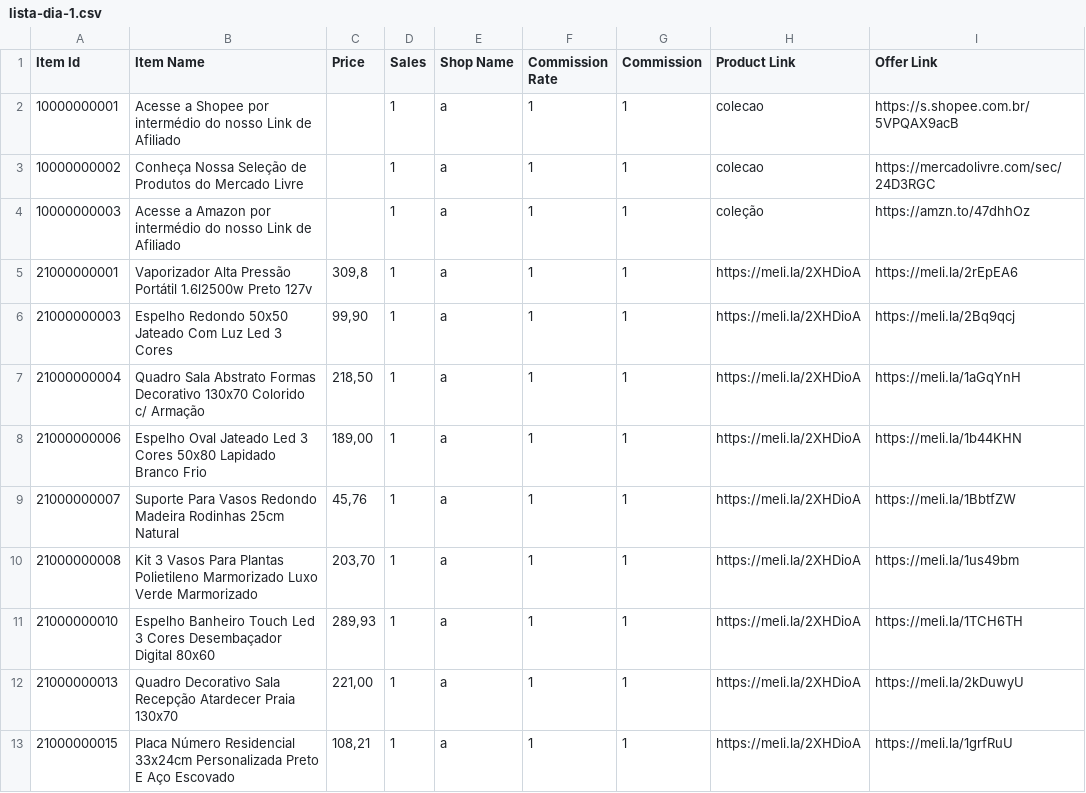
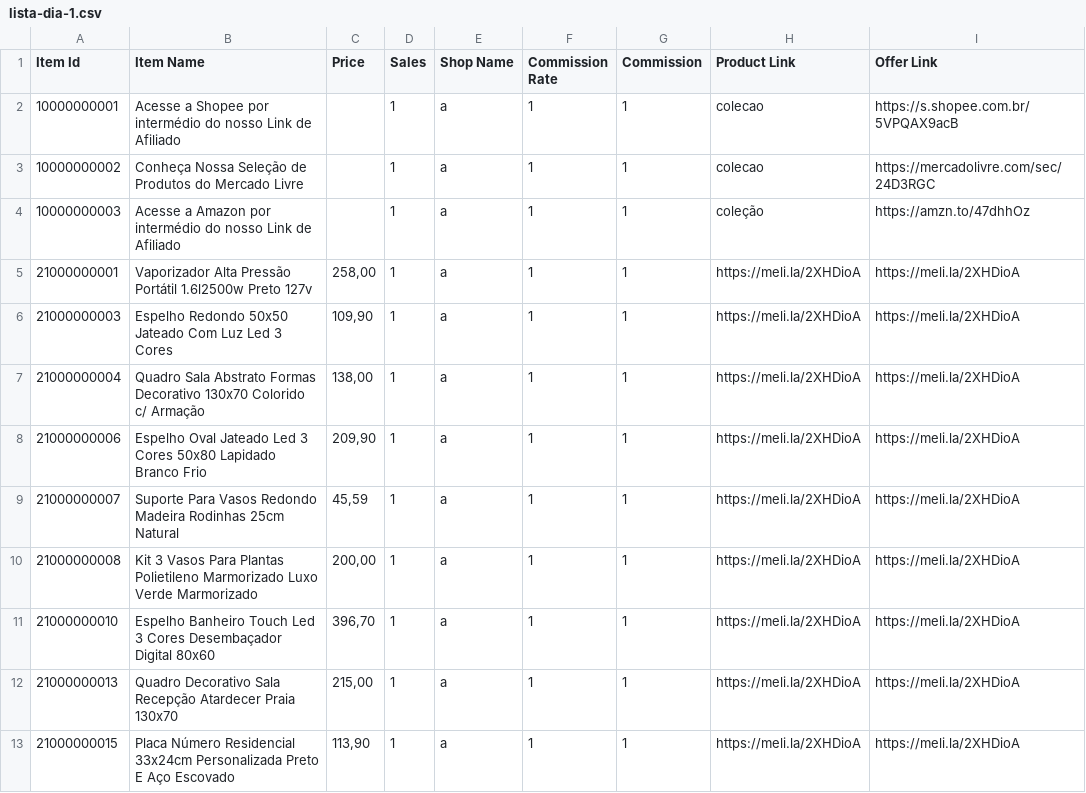
Before and after one commit to MercadimShopp/mercadim-site, a CSV file: listas/data/lista-dia-1.csv, drawn as a sheet.

Commit message:
Adjust prices in lista-dia-1.csv
Updated prices for several items in the CSV file.

```diff
--- a/listas/data/lista-dia-1.csv
+++ b/listas/data/lista-dia-1.csv
@@ -4,10 +4,10 @@ Item Id	Item Name	Price	Sales	Shop Name	Commission Rate	Commission	Product Link
 10000000003	Acesse a Amazon por intermédio do nosso Link de Afiliado 		1	a	1	1	coleção	https://amzn.to/47dhhOz
-21000000001	Vaporizador Alta Pressão Portátil 1.6l2500w Preto 127v	309,8	1	a	1	1	https://meli.la/2XHDioA	https://meli.la/2rEpEA6
-21000000003	Espelho Redondo 50x50 Jateado Com Luz Led 3 Cores	99,90	1	a	1	1	https://meli.la/2XHDioA	https://meli.la/2Bq9qcj
-21000000004	Quadro Sala Abstrato Formas Decorativo 130x70 Colorido c/ Armação	218,50	1	a	1	1	https://meli.la/2XHDioA	https://meli.la/1aGqYnH
-21000000006	Espelho Oval Jateado Led 3 Cores 50x80 Lapidado Branco Frio	189,00	1	a	1	1	https://meli.la/2XHDioA	https://meli.la/1b44KHN
-21000000007	Suporte Para Vasos Redondo Madeira Rodinhas 25cm Natural	45,76	1	a	1	1	https://meli.la/2XHDioA	https://meli.la/1BbtfZW
-21000000008	Kit 3 Vasos Para Plantas Polietileno Marmorizado Luxo Verde Marmorizado	203,70	1	a	1	1	https://meli.la/2XHDioA	https://meli.la/1us49bm
-21000000010	Espelho Banheiro Touch Led 3 Cores Desembaçador Digital 80x60	289,93	1	a	1	1	https://meli.la/2XHDioA	https://meli.la/1TCH6TH
-21000000013	Quadro Decorativo Sala Recepção Atardecer Praia 130x70	221,00	1	a	1	1	https://meli.la/2XHDioA	https://meli.la/2kDuwyU
-21000000015	Placa Número Residencial 33x24cm Personalizada Preto E Aço Escovado	108,21	1	a	1	1	https://meli.la/2XHDioA	https://meli.la/1grfRuU
+21000000001	Vaporizador Alta Pressão Portátil 1.6l2500w Preto 127v	258,00	1	a	1	1	https://meli.la/2XHDioA	https://meli.la/2XHDioA
+21000000003	Espelho Redondo 50x50 Jateado Com Luz Led 3 Cores	109,90	1	a	1	1	https://meli.la/2XHDioA	https://meli.la/2XHDioA
+21000000004	Quadro Sala Abstrato Formas Decorativo 130x70 Colorido c/ Armação	138,00	1	a	1	1	https://meli.la/2XHDioA	https://meli.la/2XHDioA
+21000000006	Espelho Oval Jateado Led 3 Cores 50x80 Lapidado Branco Frio	209,90	1	a	1	1	https://meli.la/2XHDioA	https://meli.la/2XHDioA
+21000000007	Suporte Para Vasos Redondo Madeira Rodinhas 25cm Natural	45,59	1	a	1	1	https://meli.la/2XHDioA	https://meli.la/2XHDioA
+21000000008	Kit 3 Vasos Para Plantas Polietileno Marmorizado Luxo Verde Marmorizado	200,00	1	a	1	1	https://meli.la/2XHDioA	https://meli.la/2XHDioA
+21000000010	Espelho Banheiro Touch Led 3 Cores Desembaçador Digital 80x60	396,70	1	a	1	1	https://meli.la/2XHDioA	https://meli.la/2XHDioA
+21000000013	Quadro Decorativo Sala Recepção Atardecer Praia 130x70	215,00	1	a	1	1	https://meli.la/2XHDioA	https://meli.la/2XHDioA
+21000000015	Placa Número Residencial 33x24cm Personalizada Preto E Aço Escovado	113,90	1	a	1	1	https://meli.la/2XHDioA	https://meli.la/2XHDioA
```
